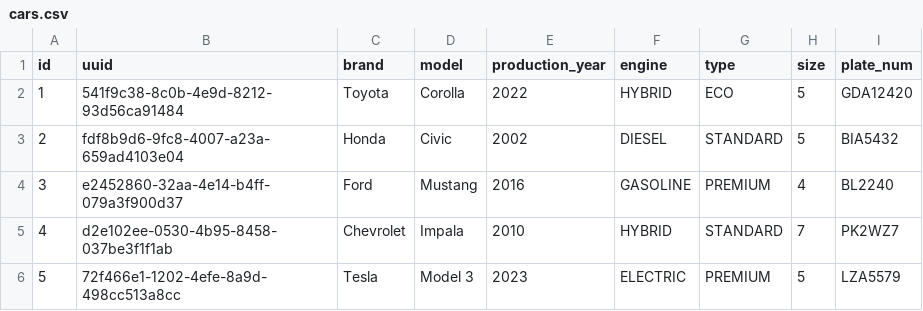
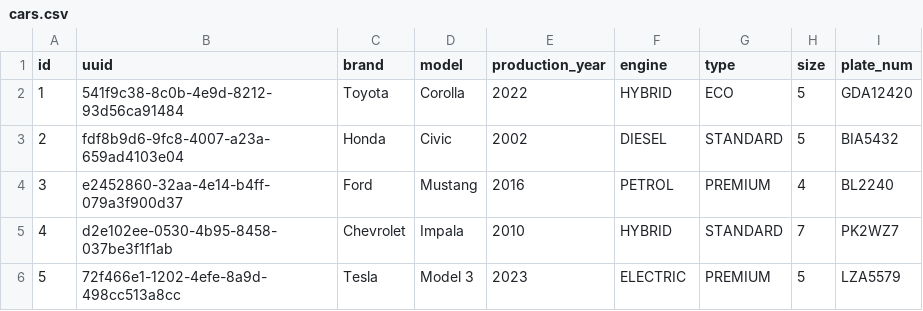
Before and after one commit to MichalBarnat/zuber_driver, a CSV file: zuber/src/main/resources/changesets/data/cars.csv, drawn as a sheet.

```diff
--- a/zuber/src/main/resources/changesets/data/cars.csv
+++ b/zuber/src/main/resources/changesets/data/cars.csv
@@ -3,3 +3,3 @@ id,uuid,brand,model,production_year,engine,type,size,plate_num
 2,fdf8b9d6-9fc8-4007-a23a-659ad4103e04,Honda,Civic,2002,DIESEL,STANDARD,5,BIA5432
-3,e2452860-32aa-4e14-b4ff-079a3f900d37,Ford,Mustang,2016,GASOLINE,PREMIUM,4,BL2240
+3,e2452860-32aa-4e14-b4ff-079a3f900d37,Ford,Mustang,2016,PETROL,PREMIUM,4,BL2240
 4,d2e102ee-0530-4b95-8458-037be3f1f1ab,Chevrolet,Impala,2010,HYBRID,STANDARD,7,PK2WZ7
```
Also changed, not shown: zuber/src/main/resources/changesets/data/drivers.csv, 24 other files.
